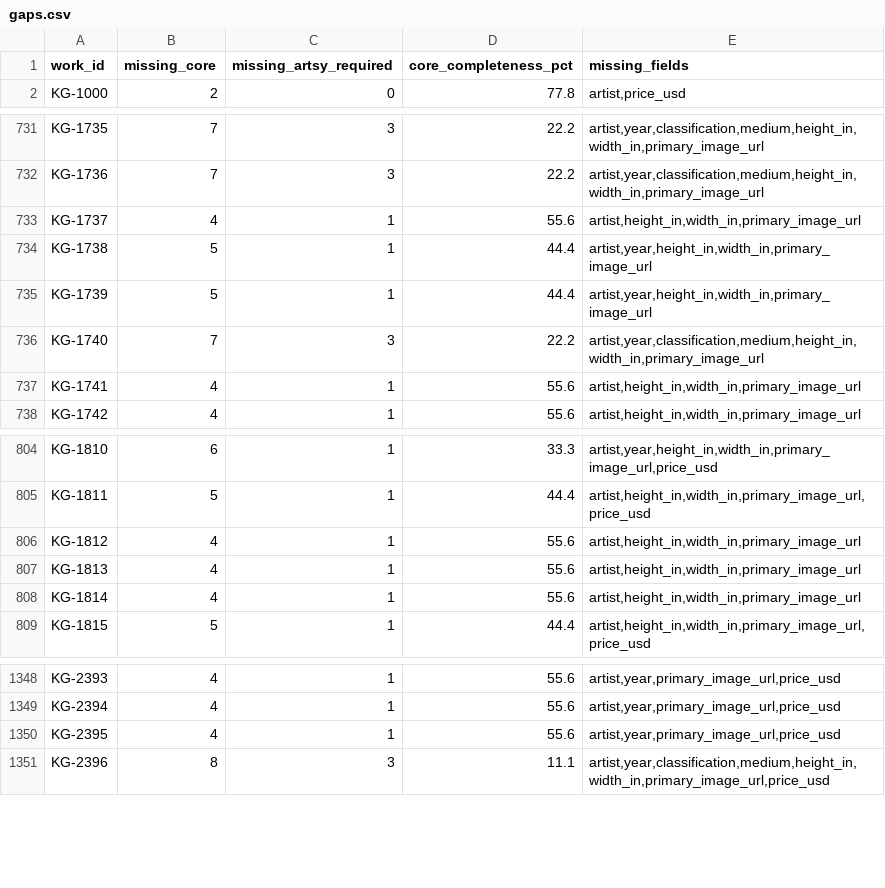
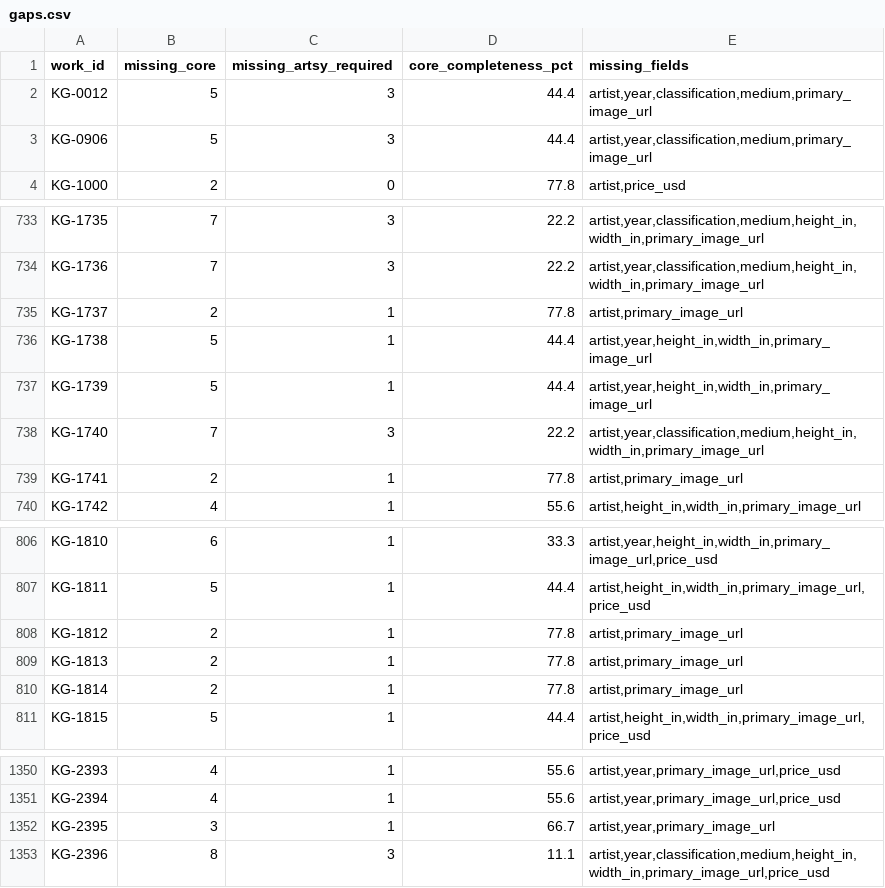
Before and after one commit to kapoorgalleries/kapoorgalleries, a CSV file: data/gaps.csv, drawn as a sheet; only a part is shown, gaps mark what is left out.

```diff
--- a/data/gaps.csv
+++ b/data/gaps.csv
@@ -1,2 +1,4 @@
 work_id,missing_core,missing_artsy_required,core_completeness_pct,missing_fields
+KG-0012,5,3,44.4,"artist,year,classification,medium,primary_image_url"
+KG-0906,5,3,44.4,"artist,year,classification,medium,primary_image_url"
 KG-1000,2,0,77.8,"artist,price_usd"
@@ -732,3 +734,3 @@ KG-1735,7,3,22.2,"artist,year,classification,medium,height_in,width_in,primary_i
 KG-1736,7,3,22.2,"artist,year,classification,medium,height_in,width_in,primary_image_url"
-KG-1737,4,1,55.6,"artist,height_in,width_in,primary_image_url"
+KG-1737,2,1,77.8,"artist,primary_image_url"
 KG-1738,5,1,44.4,"artist,year,height_in,width_in,primary_image_url"
@@ -736,3 +738,3 @@ KG-1739,5,1,44.4,"artist,year,height_in,width_in,primary_image_url"
 KG-1740,7,3,22.2,"artist,year,classification,medium,height_in,width_in,primary_image_url"
-KG-1741,4,1,55.6,"artist,height_in,width_in,primary_image_url"
+KG-1741,2,1,77.8,"artist,primary_image_url"
 KG-1742,4,1,55.6,"artist,height_in,width_in,primary_image_url"
@@ -805,5 +807,5 @@ KG-1810,6,1,33.3,"artist,year,height_in,width_in,primary_image_url,price_usd"
 KG-1811,5,1,44.4,"artist,height_in,width_in,primary_image_url,price_usd"
-KG-1812,4,1,55.6,"artist,height_in,width_in,primary_image_url"
-KG-1813,4,1,55.6,"artist,height_in,width_in,primary_image_url"
-KG-1814,4,1,55.6,"artist,height_in,width_in,primary_image_url"
+KG-1812,2,1,77.8,"artist,primary_image_url"
+KG-1813,2,1,77.8,"artist,primary_image_url"
+KG-1814,2,1,77.8,"artist,primary_image_url"
 KG-1815,5,1,44.4,"artist,height_in,width_in,primary_image_url,price_usd"
@@ -1349,3 +1351,3 @@ KG-2393,4,1,55.6,"artist,year,primary_image_url,price_usd"
 KG-2394,4,1,55.6,"artist,year,primary_image_url,price_usd"
-KG-2395,4,1,55.6,"artist,year,primary_image_url,price_usd"
+KG-2395,3,1,66.7,"artist,year,primary_image_url"
 KG-2396,8,3,11.1,"artist,year,classification,medium,height_in,width_in,primary_image_url,price_usd"
```
Also changed, not shown: data/conflicts.csv, data/master.csv, 13 other files.
